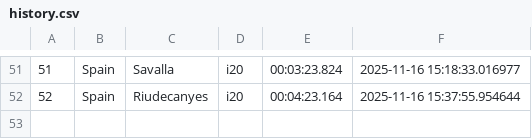
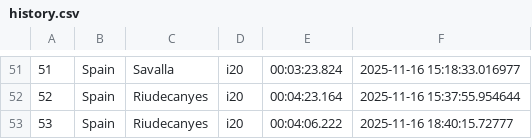
Before and after one commit to Mmathieus/rally-time-tracker, a CSV file: data/Mmathieus/wrc10database/history.csv, drawn as a sheet; only a part is shown, gaps mark what is left out; the diff names each change by its address in the sheet, - before the commit and + after, or states it on an @@ line.

Commit message:
data#5 : spain - riudecanyes improved

```diff
--- a/data/Mmathieus/wrc10database/history.csv
+++ b/data/Mmathieus/wrc10database/history.csv
+row 53: 53 | Spain | Riudecanyes | i20 | 00:04:06.222 | 2025-11-16 18:40:15.72777
```
Also changed, not shown: data/Mmathieus/wrc10database/main.csv.
